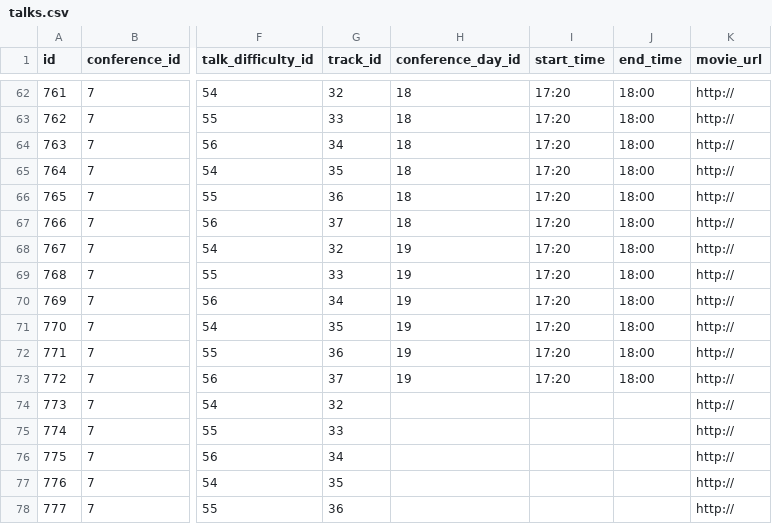
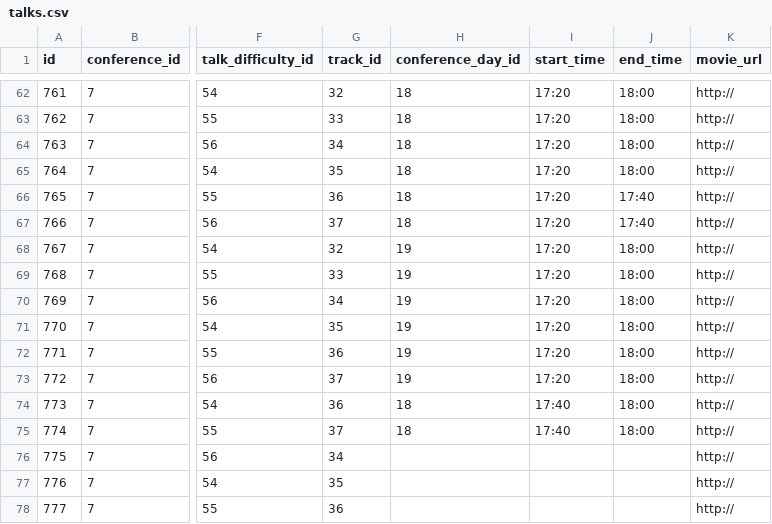
Before and after one commit to cloudnativedaysjp/dreamkast, a CSV file: db/csv/cndt2022/talks.csv, drawn as a sheet; only a part is shown, gaps mark what is left out; the diff names each change by its address in the sheet, - before the commit and + after, or states it on an @@ line.

Commit message:
Update timetable

```diff
--- a/db/csv/cndt2022/talks.csv
+++ b/db/csv/cndt2022/talks.csv
-J66:J67 (end_time): 18:00
+J66:J67 (end_time): 17:40
-G74 (track_id): 32
+G74 (track_id): 36
-H74:H75 (conference_day_id): (empty)
+H74:H75 (conference_day_id): 18
-I74:I75 (start_time): (empty)
+I74:I75 (start_time): 17:40
-J74:J75 (end_time): (empty)
+J74:J75 (end_time): 18:00
-G75 (track_id): 33
+G75 (track_id): 37
```
Also changed, not shown: 2 other files.
